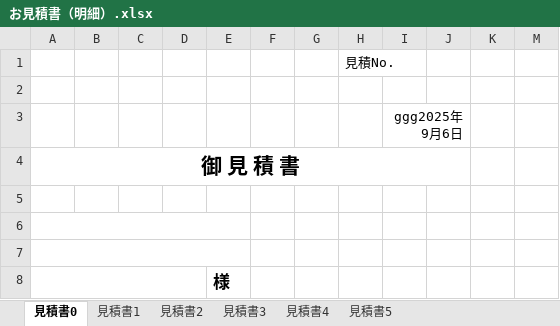
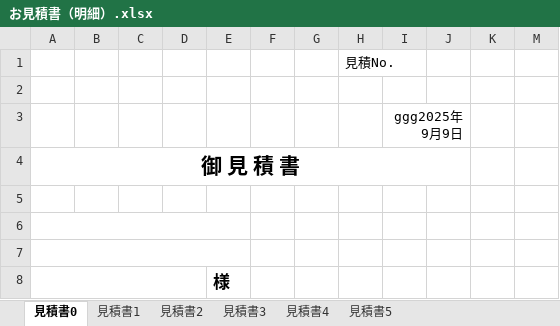
Before and after one commit to ukishohiro-glitch/smac, an Excel workbook: お見積書（明細）.xlsx, sheet 見積書0, drawn as a sheet; only a part is shown; values as stored, in another font and other column widths than the file's, no borders; the diff names each change by its address in the sheet, - before the commit and + after, or states it on an @@ line.

```diff
--- a/お見積書（明細）.xlsx (sheet 見積書0)
+++ b/お見積書（明細）.xlsx (sheet 見積書0)
-I3: ggg2025年9月6日
+I3: ggg2025年9月9日
```
Also changed, not shown: sheet 見積書4, sheet 見積書5, sheet 見積書3, sheet 見積書2, sheet 見積書1.
